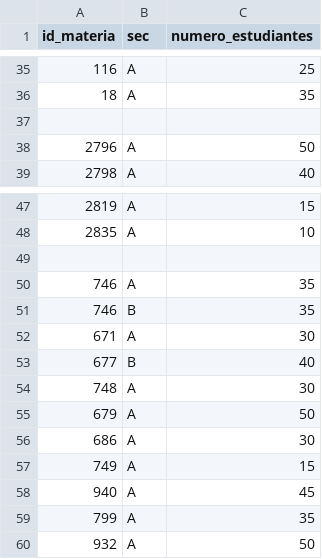
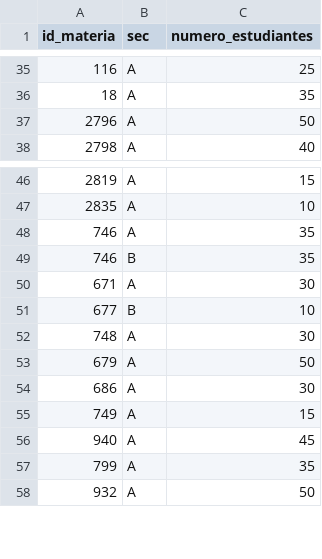
Before and after one commit to SergioCifuentes/schedule-sim, a CSV file: schedule-sim/resources/scripts/asignaciones.csv, drawn as a sheet; only a part is shown, gaps mark what is left out; removed rows and columns are numbered as before the commit, all else as after; the diff names each change by its address in the sheet, - before the commit and + after, or states it on an @@ line.

```diff
--- a/schedule-sim/resources/scripts/asignaciones.csv
+++ b/schedule-sim/resources/scripts/asignaciones.csv
-row 37: (empty)
-row 49: (empty)
-C51 (numero_estudiantes): 40
+C51 (numero_estudiantes): 10
```
Also changed, not shown: schedule-sim/resources/scripts/dispSalon.csv, schedule-sim/resources/scripts/materias.csv, 9 other files.
